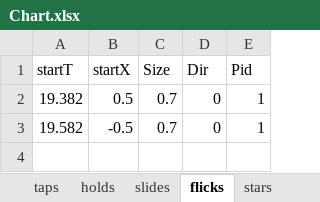
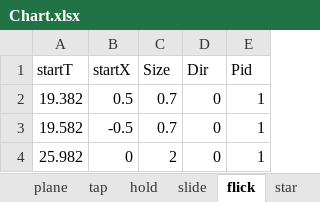
Before and after one commit to DEDOUO/Xenody, an Excel workbook: Assets/StreamingAssets/Songs/宵々古今/Chart.xlsx, sheet flick, drawn as a sheet; values as stored, in another font and other column widths than the file's, no borders; the diff names each change by its address in the sheet, - before the commit and + after, or states it on an @@ line.

```diff
--- a/Assets/StreamingAssets/Songs/宵々古今/Chart.xlsx (sheet flick)
+++ b/Assets/StreamingAssets/Songs/宵々古今/Chart.xlsx (sheet flick)
-sheet tab: taps
+sheet tab: tap
-sheet tab: holds
+sheet tab: hold
-sheet tab: slides
+sheet tab: slide
-sheet tab: flicks
+sheet tab: flick
-sheet tab: stars
+sheet tab: star
+row 4: 25.982 | 0 | 2 | 0 | 1
```
Also changed, not shown: sheet star, sheet tap, sheet hold, sheet plane, other sheet tabs, Assets/StreamingAssets/Songs/Accelerate/Chart.xlsx, Assets/StreamingAssets/Songs/World Wide Web/Chart.xlsx, 39 other files.
